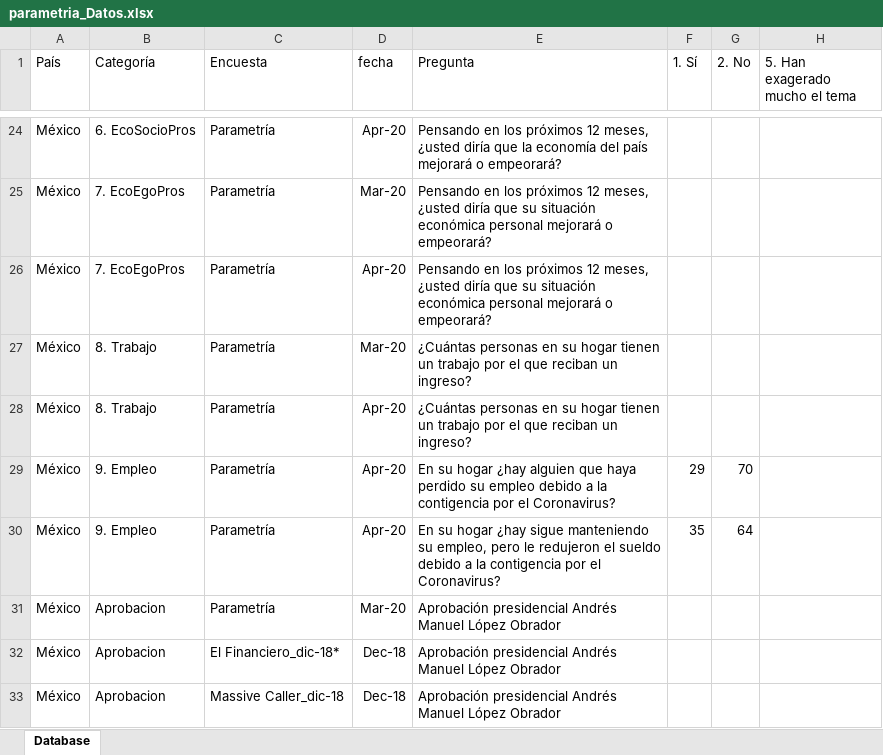
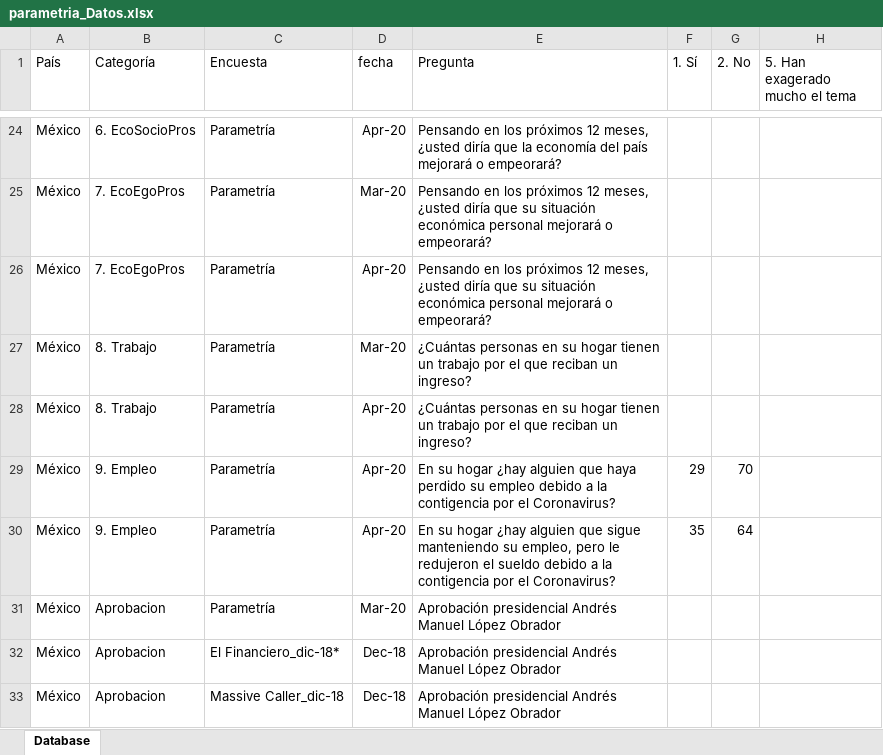
Before and after one commit to Parametria/COVID-19-Opinion, an Excel workbook: 01_datos/parametria_Datos.xlsx, sheet Database, drawn as a sheet; only a part is shown, gaps mark what is left out; values as stored, in another font and other column widths than the file's, no borders; the diff names each change by its address in the sheet, - before the commit and + after, or states it on an @@ line.

```diff
--- a/01_datos/parametria_Datos.xlsx (sheet Database)
+++ b/01_datos/parametria_Datos.xlsx (sheet Database)
-E30 (Pregunta): …hogar ¿hay sigue manteniendo…
+E30 (Pregunta): …hogar ¿hay alguien que sigue manteniendo…
```
Also changed, not shown: 36 other files.
